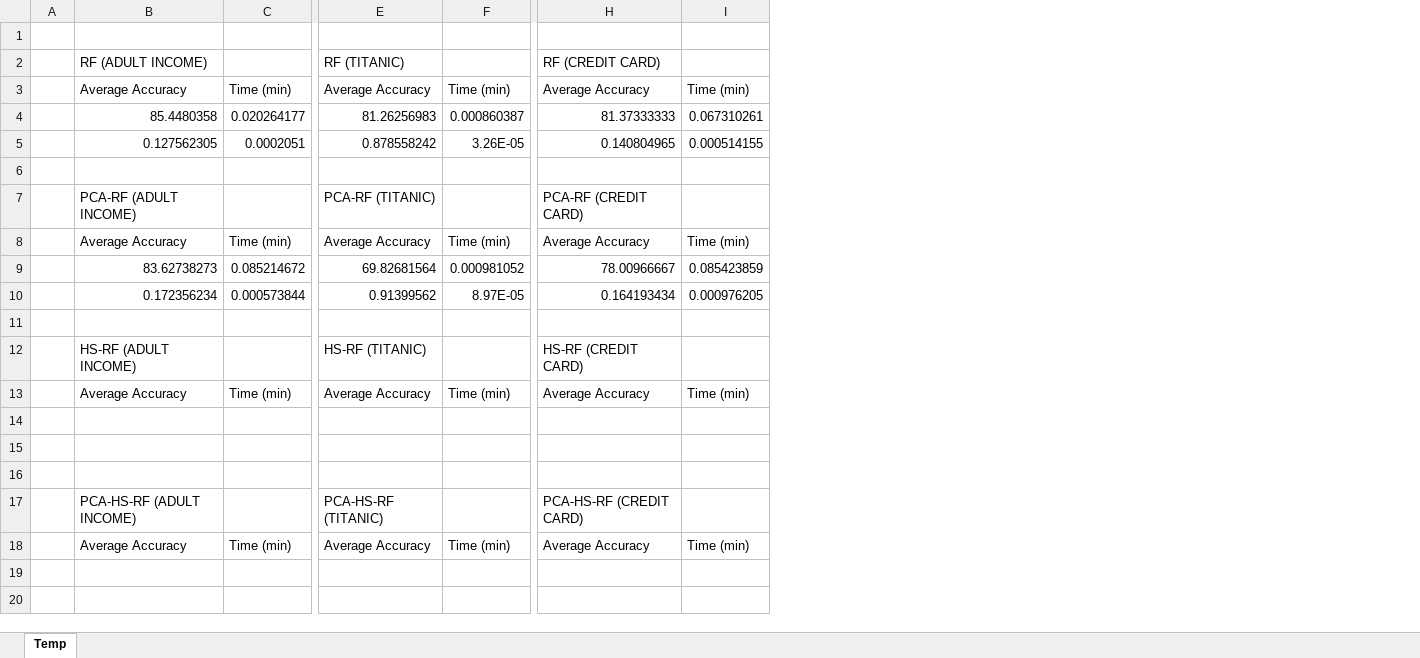
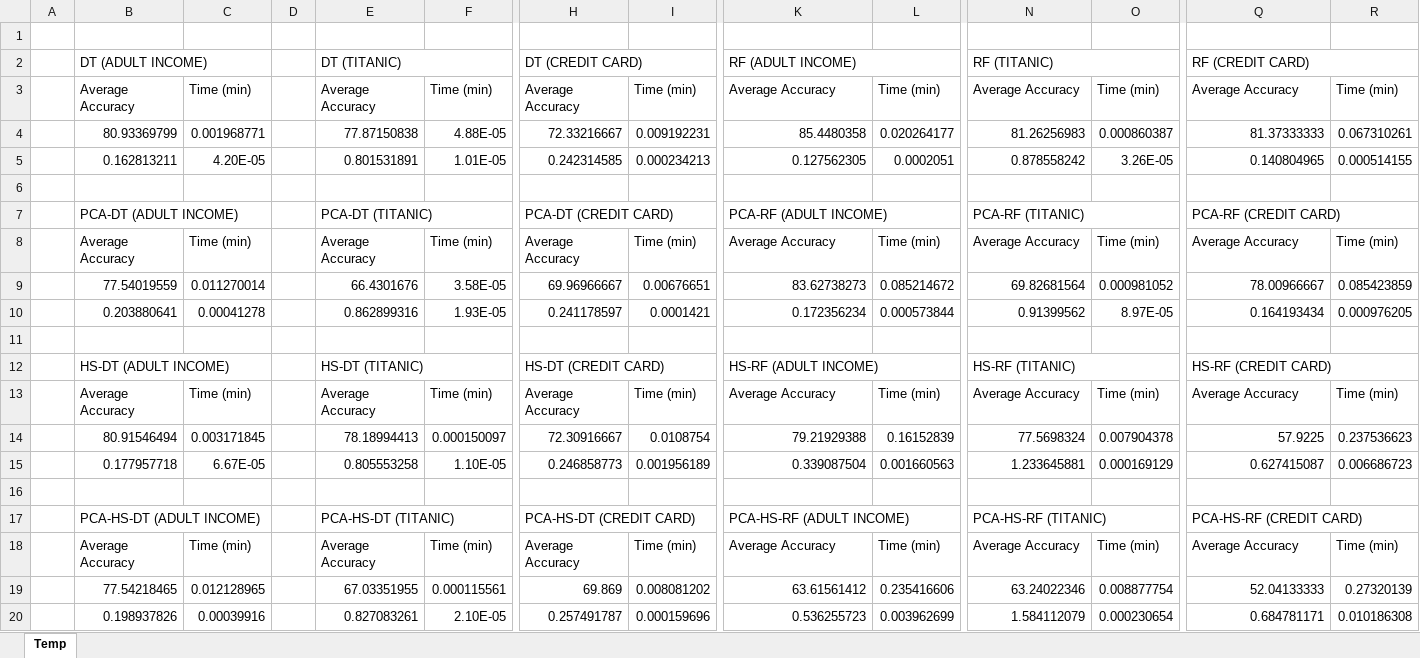
Before and after one commit to luisvazq98/HierarchicalShrinkage, an Excel workbook: Updated_Results.xlsx, sheet Temp, drawn as a sheet; only a part is shown, gaps mark what is left out; values as stored, in another font and other column widths than the file's, no cell formats; rows hold the shown columns only; the diff covers the shown part only; the diff names each change by its address in the sheet, - before the commit and + after, or states it on an @@ line.

```diff
--- a/Updated_Results.xlsx (sheet Temp)
+++ b/Updated_Results.xlsx (sheet Temp)
+column B, rows 2-18: DT (ADULT INCOME) | Average Accuracy | 80.93369799 | 0.162813211 |  | PCA-DT (ADULT INCOME) | Average Accuracy | 77.54019559 | 0.203880641 |  | HS-DT (ADULT INCOME) | Average Accuracy | 80.91546494 | 0.177957718 |  | PCA-HS-DT (ADULT INCOME) | Average Accuracy
+column C, rows 3-18: Time (min) | 0.001968771 | 4.20E-05 |  |  | Time (min) | 0.011270014 | 0.00041278 |  |  | Time (min) | 0.003171845 | 6.67E-05 |  |  | Time (min)
+column D, empty
+column E, rows 2-18: DT (TITANIC) | Average Accuracy | 77.87150838 | 0.801531891 |  | PCA-DT (TITANIC) | Average Accuracy | 66.4301676 | 0.862899316 |  | HS-DT (TITANIC) | Average Accuracy | 78.18994413 | 0.805553258 |  | PCA-HS-DT (TITANIC) | Average Accuracy
+column F, rows 3-18: Time (min) | 4.88E-05 | 1.01E-05 |  |  | Time (min) | 3.58E-05 | 1.93E-05 |  |  | Time (min) | 0.000150097 | 1.10E-05 |  |  | Time (min)
+column H, rows 2-18: DT (CREDIT CARD) | Average Accuracy | 72.33216667 | 0.242314585 |  | PCA-DT (CREDIT CARD) | Average Accuracy | 69.96966667 | 0.241178597 |  | HS-DT (CREDIT CARD) | Average Accuracy | 72.30916667 | 0.246858773 |  | PCA-HS-DT (CREDIT CARD) | Average Accuracy
+column I, rows 3-18: Time (min) | 0.009192231 | 0.000234213 |  |  | Time (min) | 0.00676651 | 0.0001421 |  |  | Time (min) | 0.0108754 | 0.001956189 |  |  | Time (min)
+K2:L2 merged
+N2:O2 merged
+Q2:R2 merged
+K7:L7 merged
+N7:O7 merged
+Q7:R7 merged
+K12:L12 merged
+N12:O12 merged
+Q12:R12 merged
-row 14: (empty)
+row 14:  | 80.91546494 | 0.003171845 |  | 78.18994413 | 0.000150097 | 72.30916667 | 0.0108754 | 79.21929388 | 0.16152839 | 77.5698324 | 0.007904378 | 57.9225 | 0.237536623
-row 15: (empty)
+row 15:  | 0.177957718 | 6.67E-05 |  | 0.805553258 | 1.10E-05 | 0.246858773 | 0.001956189 | 0.339087504 | 0.001660563 | 1.233645881 | 0.000169129 | 0.627415087 | 0.006686723
+K17:L17 merged
+N17:O17 merged
+Q17:R17 merged
+row 19:  | 77.54218465 | 0.012128965 |  | 67.03351955 | 0.000115561 | 69.869 | 0.008081202 | 63.61561412 | 0.235416606 | 63.24022346 | 0.008877754 | 52.04133333 | 0.27320139
+row 20:  | 0.198937826 | 0.00039916 |  | 0.827083261 | 2.10E-05 | 0.257491787 | 0.000159696 | 0.536255723 | 0.003962699 | 1.584112079 | 0.000230654 | 0.684781171 | 0.010186308
```
Also changed, not shown: 2 added columns elsewhere in this sheet, cell formats, Results.xlsx, 2 other files.
